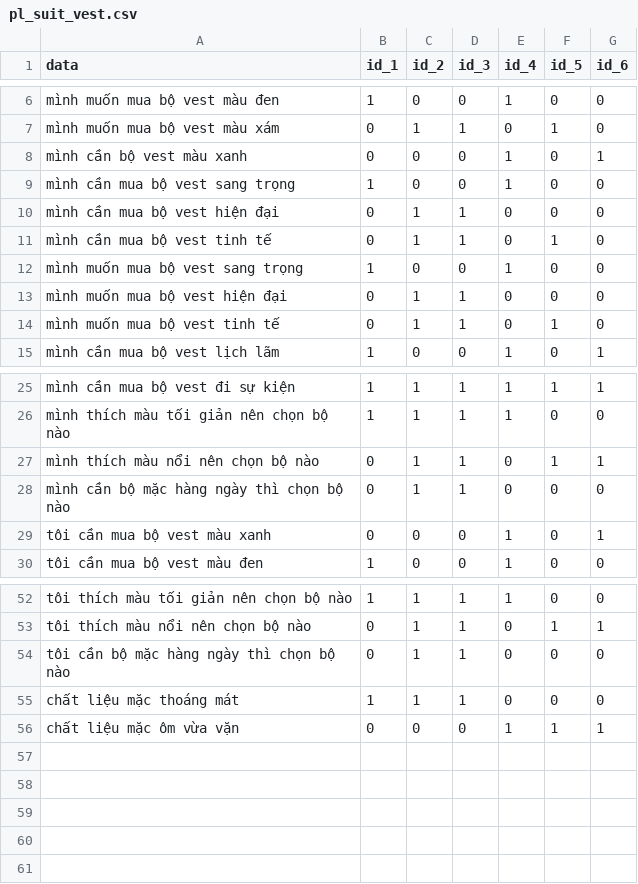
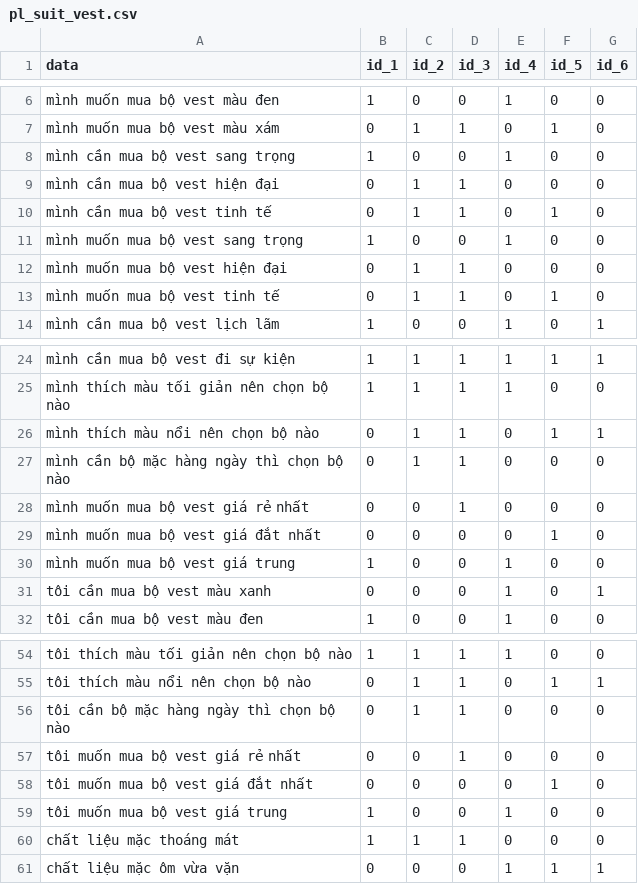
Before and after one commit to DangCaoHau2004/chat_bot_messenger, a CSV file: src/data/cau_hoi/pl_suit_vest.csv, drawn as a sheet; only a part is shown, gaps mark what is left out; removed rows and columns are numbered as before the commit, all else as after; the diff names each change by its address in the sheet, - before the commit and + after, or states it on an @@ line.

Commit message:
update file pl_suit_vest.csv + pl_ghile.csv

```diff
--- a/src/data/cau_hoi/pl_suit_vest.csv
+++ b/src/data/cau_hoi/pl_suit_vest.csv
-row 8: mình cần bộ vest màu xanh | 0 | 0 | 0 | 1 | 0 | 1
+row 28: mình muốn mua bộ vest giá rẻ nhất | 0 | 0 | 1 | 0 | 0 | 0
+row 29: mình muốn mua bộ vest giá đắt nhất | 0 | 0 | 0 | 0 | 1 | 0
+row 30: mình muốn mua bộ vest giá trung | 1 | 0 | 0 | 1 | 0 | 0
+row 57: tôi muốn mua bộ vest giá rẻ nhất | 0 | 0 | 1 | 0 | 0 | 0
+row 58: tôi muốn mua bộ vest giá đắt nhất | 0 | 0 | 0 | 0 | 1 | 0
+row 59: tôi muốn mua bộ vest giá trung | 1 | 0 | 0 | 1 | 0 | 0
```
Also changed, not shown: 2 other files.
